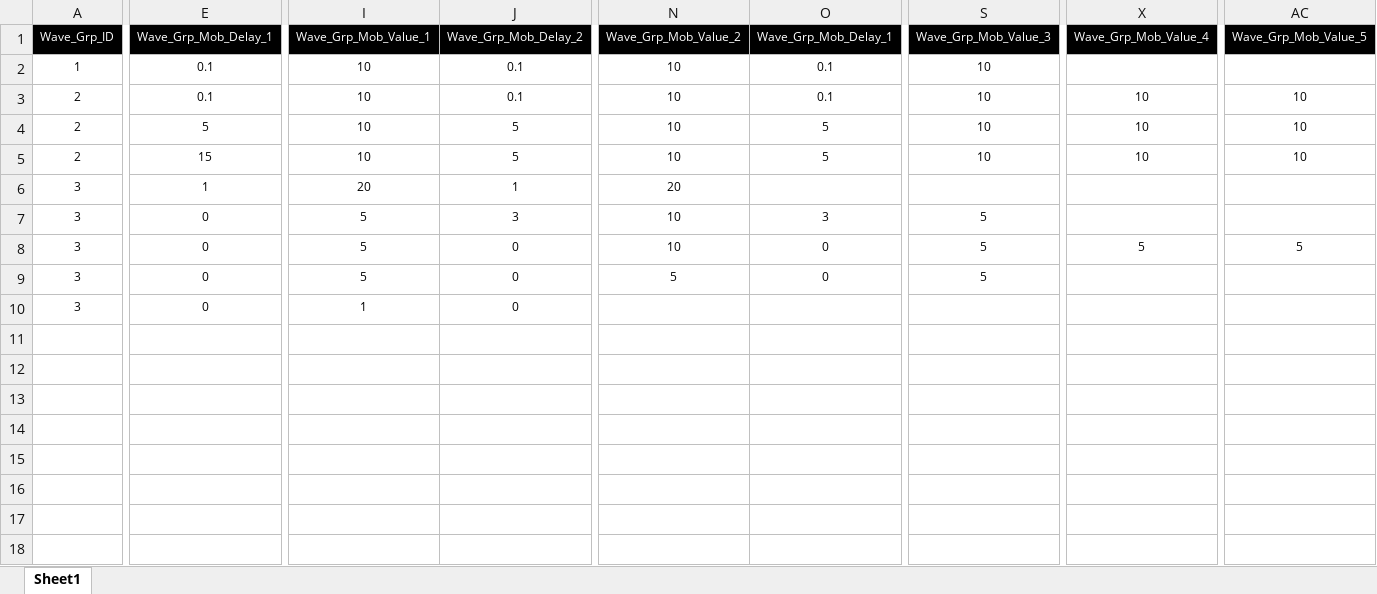
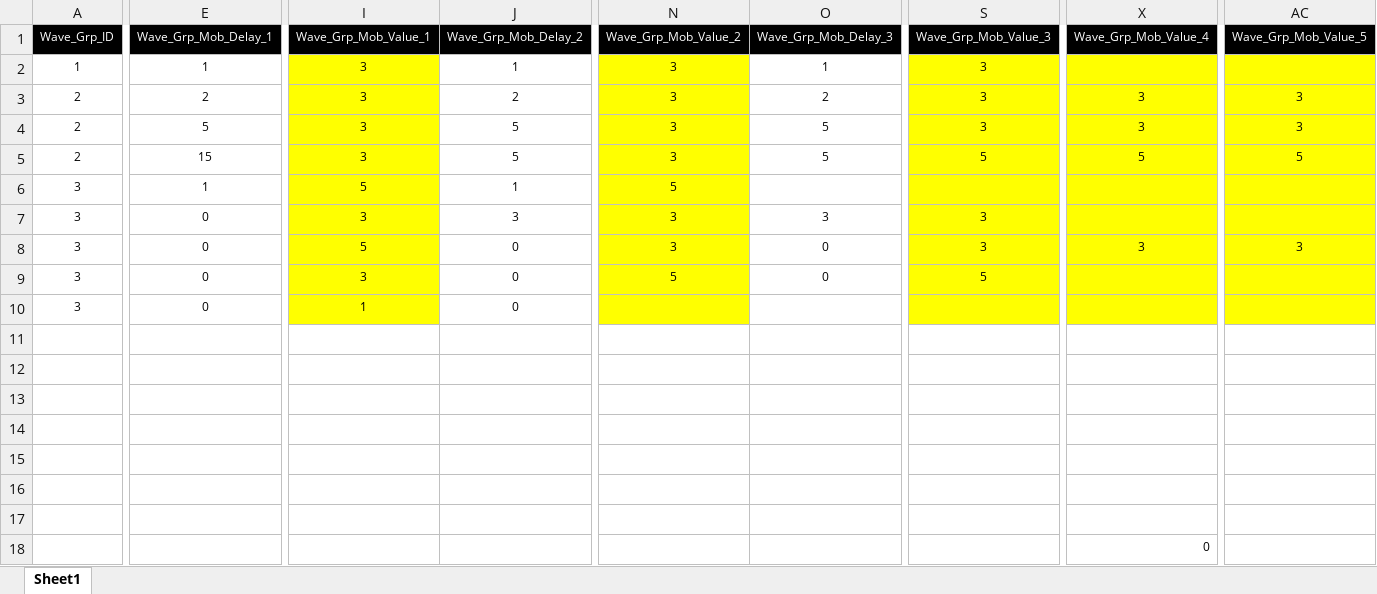
Before and after one commit to wodud1378/castle-hero, an Excel workbook: CastleHero_Table/Mob_Wave_Table.xlsx, sheet Sheet1, drawn as a sheet; only a part is shown, gaps mark what is left out; values as stored, in another font and other column widths than the file's, no borders; rows hold the shown columns only; the diff covers the shown part only; the diff names each change by its address in the sheet, - before the commit and + after, or states it on an @@ line.

```diff
--- a/CastleHero_Table/Mob_Wave_Table.xlsx (sheet Sheet1)
+++ b/CastleHero_Table/Mob_Wave_Table.xlsx (sheet Sheet1)
-O1: Wave_Grp_Mob_Delay_1
+O1: Wave_Grp_Mob_Delay_3
-E2 (Wave_Grp_Mob_Delay_1): 0.1
+E2 (Wave_Grp_Mob_Delay_1): 1
-I2:I5 (Wave_Grp_Mob_Value_1): 10
+I2:I5 (Wave_Grp_Mob_Value_1): 3
-I2:I10 fill: none
+I2:I10 fill: #FFFF00
-J2 (Wave_Grp_Mob_Delay_2): 0.1
+J2 (Wave_Grp_Mob_Delay_2): 1
-N2:N5 (Wave_Grp_Mob_Value_2): 10
+N2:N5 (Wave_Grp_Mob_Value_2): 3
-N2:N10 fill: none
+N2:N10 fill: #FFFF00
-O2 (Wave_Grp_Mob_Delay_3): 0.1
+O2 (Wave_Grp_Mob_Delay_3): 1
-S2:S4 (Wave_Grp_Mob_Value_3): 10
+S2:S4 (Wave_Grp_Mob_Value_3): 3
-S2:S10 fill: none
+S2:S10 fill: #FFFF00
-X2:X10 fill: none
+X2:X10 fill: #FFFF00
-AC2:AC10 fill: none
+AC2:AC10 fill: #FFFF00
-E3 (Wave_Grp_Mob_Delay_1): 0.1
+E3 (Wave_Grp_Mob_Delay_1): 2
-J3 (Wave_Grp_Mob_Delay_2): 0.1
+J3 (Wave_Grp_Mob_Delay_2): 2
-O3 (Wave_Grp_Mob_Delay_3): 0.1
+O3 (Wave_Grp_Mob_Delay_3): 2
-X3:X4 (Wave_Grp_Mob_Value_4): 10
+X3:X4 (Wave_Grp_Mob_Value_4): 3
-AC3:AC4 (Wave_Grp_Mob_Value_5): 10
+AC3:AC4 (Wave_Grp_Mob_Value_5): 3
-S5 (Wave_Grp_Mob_Value_3): 10
+S5 (Wave_Grp_Mob_Value_3): 5
-X5 (Wave_Grp_Mob_Value_4): 10
+X5 (Wave_Grp_Mob_Value_4): 5
-AC5 (Wave_Grp_Mob_Value_5): 10
+AC5 (Wave_Grp_Mob_Value_5): 5
-I6 (Wave_Grp_Mob_Value_1): 20
+I6 (Wave_Grp_Mob_Value_1): 5
-N6 (Wave_Grp_Mob_Value_2): 20
+N6 (Wave_Grp_Mob_Value_2): 5
-I7 (Wave_Grp_Mob_Value_1): 5
+I7 (Wave_Grp_Mob_Value_1): 3
-N7:N8 (Wave_Grp_Mob_Value_2): 10
+N7:N8 (Wave_Grp_Mob_Value_2): 3
-S7:S8 (Wave_Grp_Mob_Value_3): 5
+S7:S8 (Wave_Grp_Mob_Value_3): 3
-X8 (Wave_Grp_Mob_Value_4): 5
+X8 (Wave_Grp_Mob_Value_4): 3
-AC8 (Wave_Grp_Mob_Value_5): 5
+AC8 (Wave_Grp_Mob_Value_5): 3
-I9 (Wave_Grp_Mob_Value_1): 5
+I9 (Wave_Grp_Mob_Value_1): 3
+row 11: (empty)
+row 12: (empty)
+row 13: (empty)
+row 14: (empty)
+row 15: (empty)
+row 16: (empty)
+row 17: (empty)
+row 18:  |  |  |  |  |  |  | 0
```
Also changed, not shown: 2 edited cells elsewhere in this sheet, CastleHero_Table/Character_Table.xlsx.
